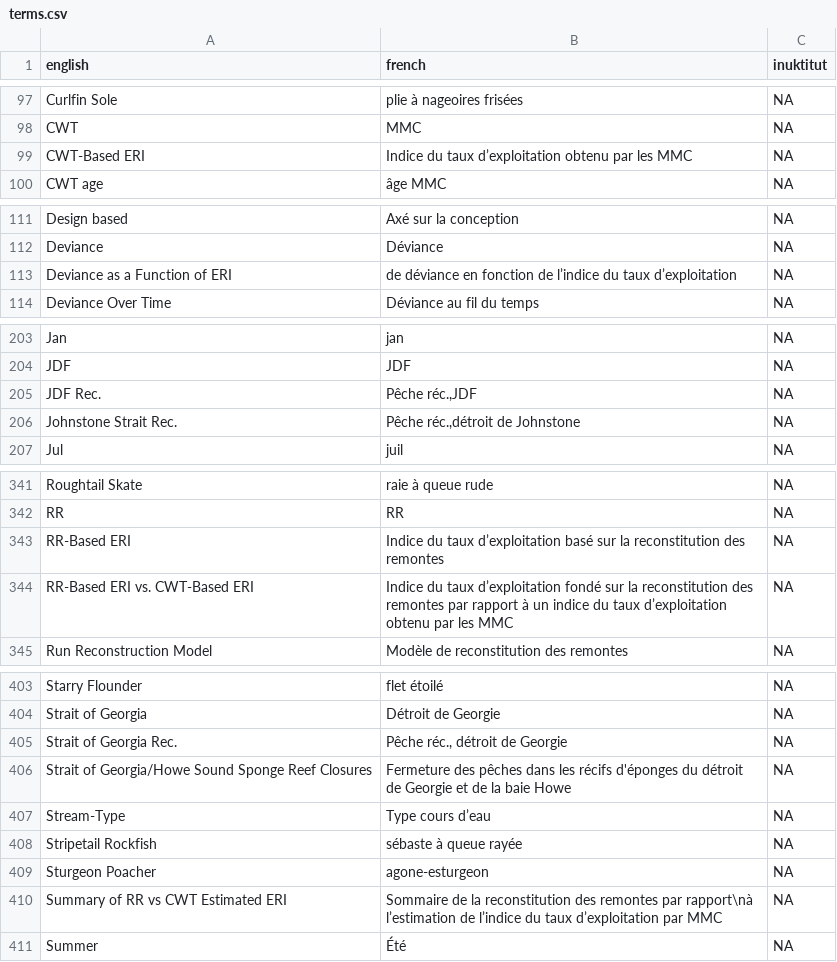
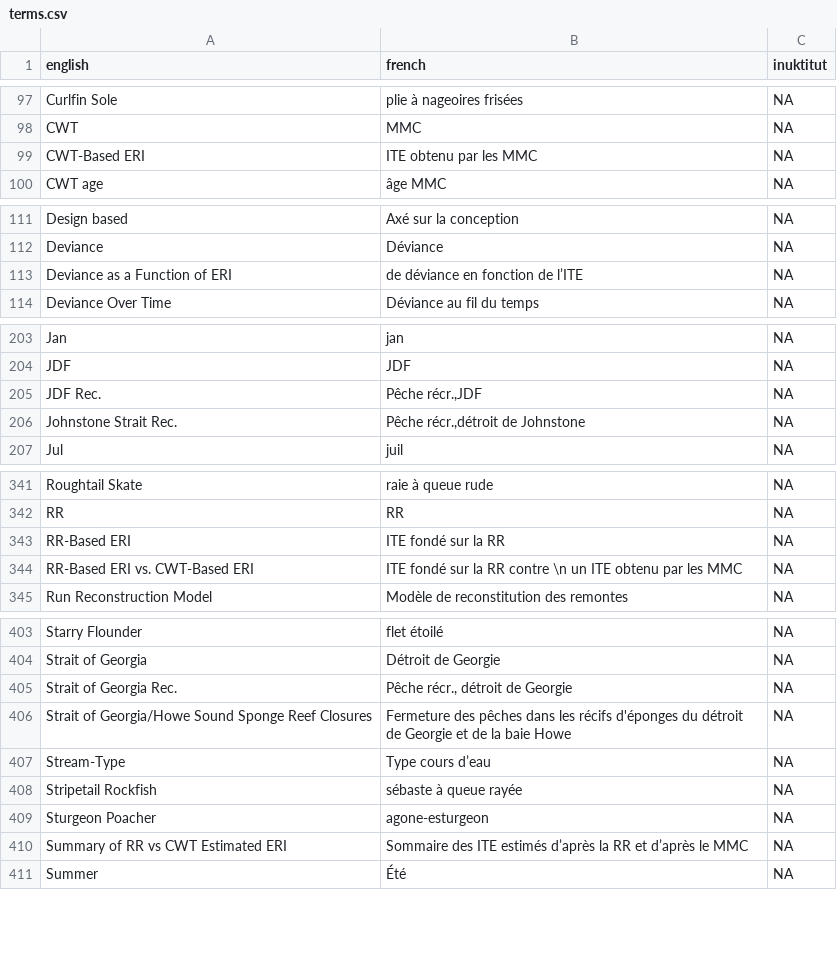
Before and after one commit to brookemdavis/rosettafish, a CSV file: inst/extdata/terms.csv, drawn as a sheet; only a part is shown, gaps mark what is left out; the diff covers the shown part only.

```diff
--- a/inst/extdata/terms.csv
+++ b/inst/extdata/terms.csv
@@ -98,3 +98,3 @@ Curlfin Sole,plie à nageoires frisées,NA
 CWT,MMC,NA
-CWT-Based ERI,Indice du taux d’exploitation obtenu par les MMC,NA
+CWT-Based ERI,ITE obtenu par les MMC,NA
 CWT age,âge MMC,NA
@@ -112,3 +112,3 @@ Design based,Axé sur la conception,NA
 Deviance,Déviance,NA
-Deviance as a Function of ERI,de déviance en fonction de l’indice du taux d’exploitation,NA
+Deviance as a Function of ERI,de déviance en fonction de l’ITE,NA
 Deviance Over Time,Déviance au fil du temps,NA
@@ -204,4 +204,4 @@ Jan,jan,NA
 JDF,JDF,NA
-JDF Rec.,"Pêche réc.,JDF",NA
-Johnstone Strait Rec.,"Pêche réc.,détroit de Johnstone",NA
+JDF Rec.,"Pêche récr.,JDF",NA
+Johnstone Strait Rec.,"Pêche récr.,détroit de Johnstone",NA
 Jul,juil,NA
@@ -342,4 +342,4 @@ Roughtail Skate,raie à queue rude,NA
 RR,RR,NA
-RR-Based ERI,Indice du taux d’exploitation basé sur la reconstitution des remontes,NA
-RR-Based ERI vs. CWT-Based ERI,Indice du taux d’exploitation fondé sur la reconstitution des remontes par rapport à un indice du taux d’exploitation obtenu par les MMC,NA
+RR-Based ERI,ITE fondé sur la RR,NA
+RR-Based ERI vs. CWT-Based ERI,ITE fondé sur la RR contre \n un ITE obtenu par les MMC,NA
 Run Reconstruction Model,Modèle de reconstitution des remontes,NA
@@ -404,3 +404,3 @@ Starry Flounder,flet étoilé,NA
 Strait of Georgia,Détroit de Georgie,NA
-Strait of Georgia Rec.,"Pêche réc., détroit de Georgie",NA
+Strait of Georgia Rec.,"Pêche récr., détroit de Georgie",NA
 Strait of Georgia/Howe Sound Sponge Reef Closures,Fermeture des pêches dans les récifs d'éponges du détroit de Georgie et de la baie Howe,NA
@@ -409,3 +409,3 @@ Stripetail Rockfish,sébaste à queue rayée,NA
 Sturgeon Poacher,agone-esturgeon,NA
-Summary of RR vs CWT Estimated ERI,Sommaire de la reconstitution des remontes par rapport\nà l’estimation de l’indice du taux d’exploitation par MMC,NA
+Summary of RR vs CWT Estimated ERI,Sommaire des ITE estimés d’après la RR et d’après le MMC,NA
 Summer,Été,NA
```
Also changed, not shown: 11 edited cells elsewhere in this file, 1 other file.
